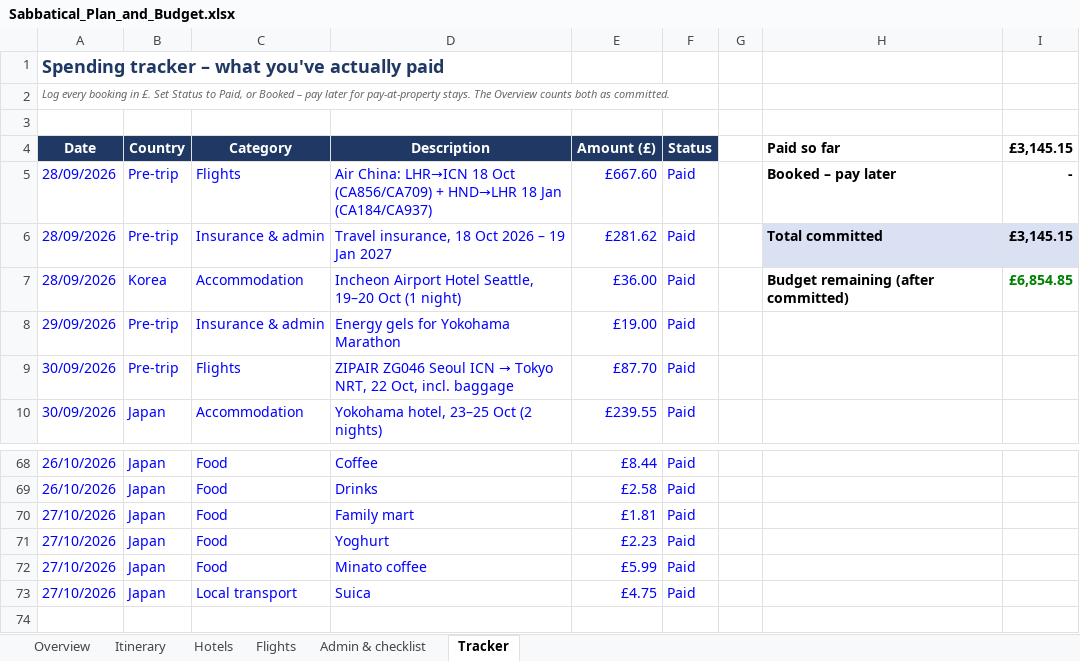
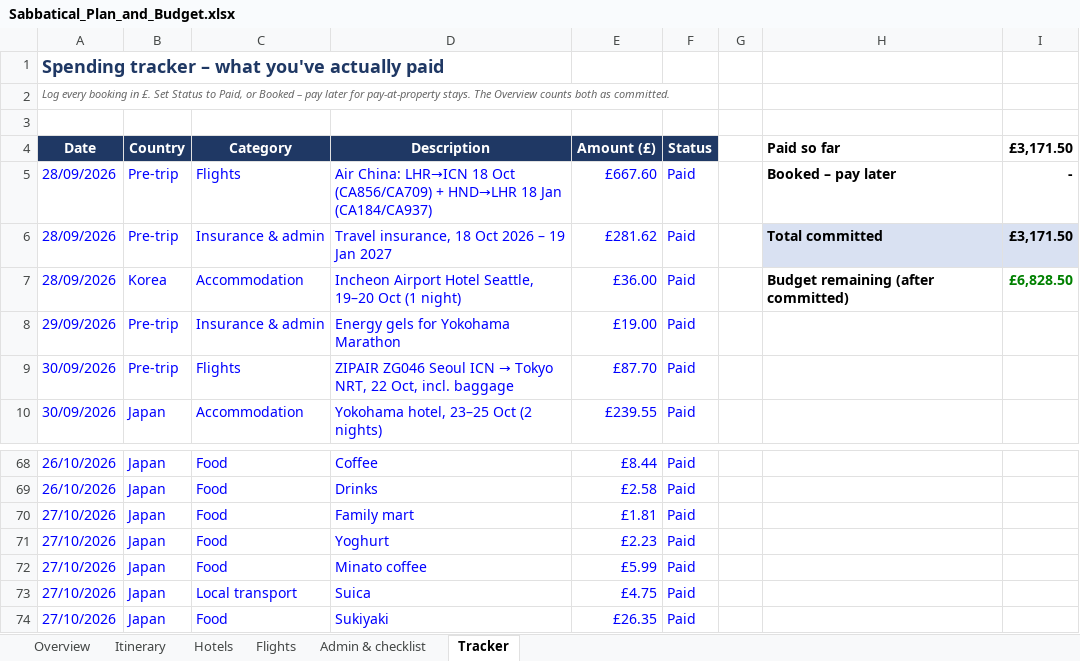
Before and after one commit to mhbae-dev/sabbatical-dashboard, an Excel workbook: Sabbatical_Plan_and_Budget.xlsx, sheet Tracker, drawn as a sheet; only a part is shown, gaps mark what is left out; values as stored, in another font and other column widths than the file's, no borders; the diff names each change by its address in the sheet, - before the commit and + after, or states it on an @@ line.

```diff
--- a/Sabbatical_Plan_and_Budget.xlsx (sheet Tracker)
+++ b/Sabbatical_Plan_and_Budget.xlsx (sheet Tracker)
-I4: £3,145.15
+I4: £3,171.50
-I6 (£3,171.50): £3,145.15
+I6 (£3,171.50): £3,171.50
-I7 (£3,171.50): £6,854.85
+I7 (£3,171.50): £6,828.50
+row 74: 27/10/2026 | Japan | Food | Sukiyaki | £26.35 | Paid
```
Also changed, not shown: sheet Overview, hidden cells.
